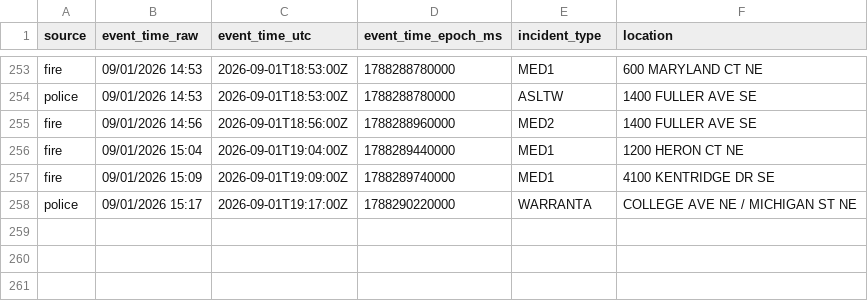
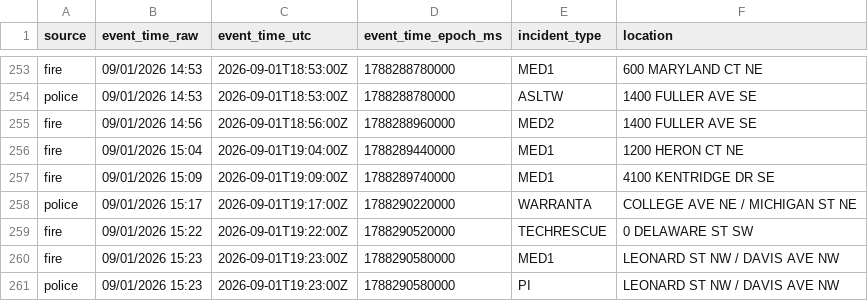
Before and after one commit to Cantica-Systems/west-michigan-dispatch, a CSV file: data/grcity/2026-09.csv, drawn as a sheet; only a part is shown, gaps mark what is left out.

```diff
--- a/data/grcity/2026-09.csv
+++ b/data/grcity/2026-09.csv
@@ -258 +258,4 @@ fire,09/01/2026 15:09,2026-09-01T19:09:00Z,1788289740000,MED1,4100 KENTRIDGE DR
 police,09/01/2026 15:17,2026-09-01T19:17:00Z,1788290220000,WARRANTA,COLLEGE AVE NE / MICHIGAN ST NE
+fire,09/01/2026 15:22,2026-09-01T19:22:00Z,1788290520000,TECHRESCUE,0 DELAWARE ST SW
+fire,09/01/2026 15:23,2026-09-01T19:23:00Z,1788290580000,MED1,LEONARD ST NW / DAVIS AVE NW
+police,09/01/2026 15:23,2026-09-01T19:23:00Z,1788290580000,PI,LEONARD ST NW / DAVIS AVE NW
```
Also changed, not shown: 3 other files.
